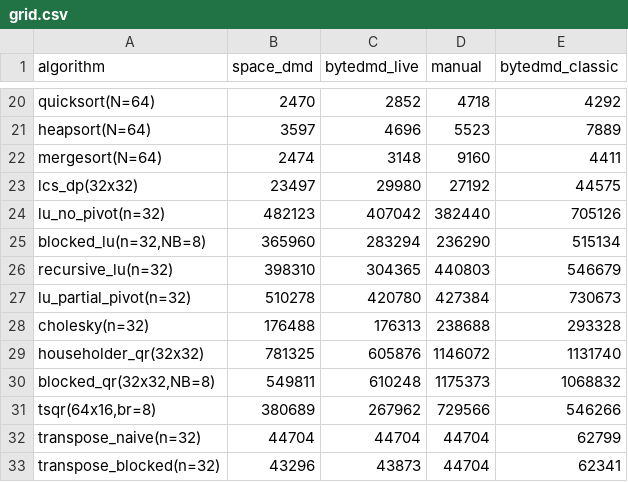
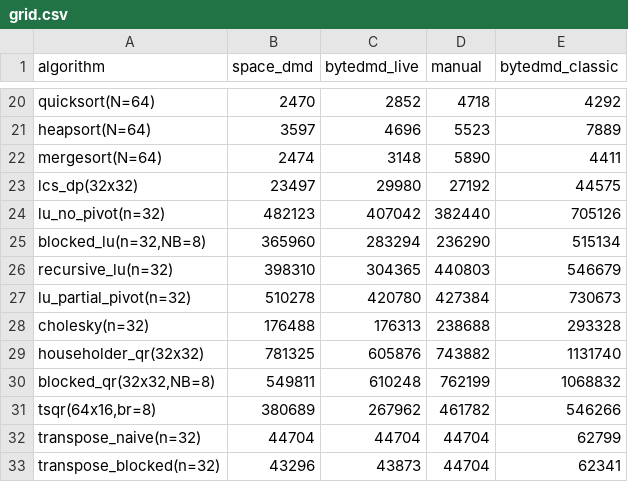
Before and after one commit to cybertronai/ByteDMD, a CSV file: experiments/grid/grid.csv, drawn as a sheet; only a part is shown, gaps mark what is left out.

```diff
--- a/experiments/grid/grid.csv
+++ b/experiments/grid/grid.csv
@@ -21,3 +21,3 @@ quicksort(N=64),2470,2852,4718,4292
 heapsort(N=64),3597,4696,5523,7889
-mergesort(N=64),2474,3148,9160,4411
+mergesort(N=64),2474,3148,5890,4411
 lcs_dp(32x32),23497,29980,27192,44575
@@ -28,5 +28,5 @@ lu_partial_pivot(n=32),510278,420780,427384,730673
 cholesky(n=32),176488,176313,238688,293328
-householder_qr(32x32),781325,605876,1146072,1131740
-"blocked_qr(32x32,NB=8)",549811,610248,1175373,1068832
-"tsqr(64x16,br=8)",380689,267962,729566,546266
+householder_qr(32x32),781325,605876,743882,1131740
+"blocked_qr(32x32,NB=8)",549811,610248,762199,1068832
+"tsqr(64x16,br=8)",380689,267962,461782,546266
 transpose_naive(n=32),44704,44704,44704,62799
```
Also changed, not shown: 57 other files.
